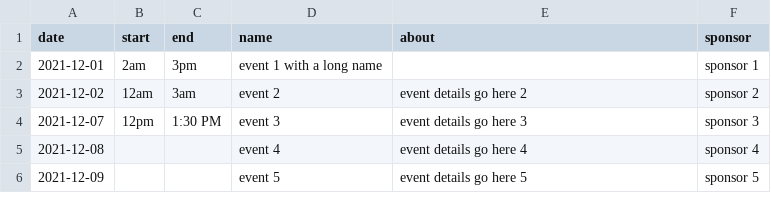
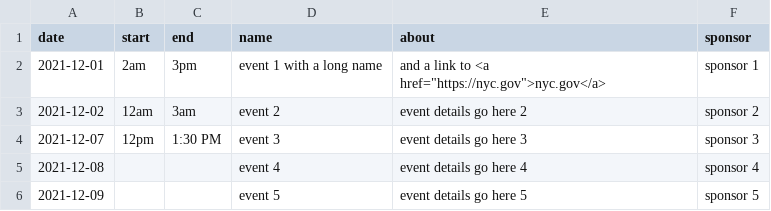
Before and after one commit to timkeane/accessible-event-calendar, a CSV file: calendar.csv, drawn as a sheet; only a part is shown.

Commit message:
add a test link to event description

```diff
--- a/calendar.csv
+++ b/calendar.csv
@@ -1,3 +1,3 @@
 date,start,end,name,about,sponsor
-2021-12-01,2am,3pm,event 1 with a long name,,sponsor 1
+2021-12-01,2am,3pm,event 1 with a long name,and a link to <a href="https://nyc.gov">nyc.gov</a>,sponsor 1
 2021-12-02,12am,3am,event 2,event details go here 2,sponsor 2
```
Also changed, not shown: 2 other files.
